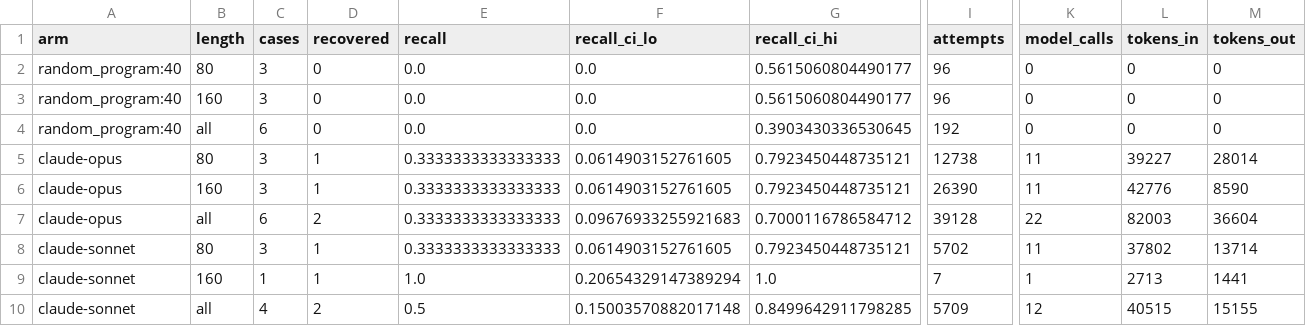
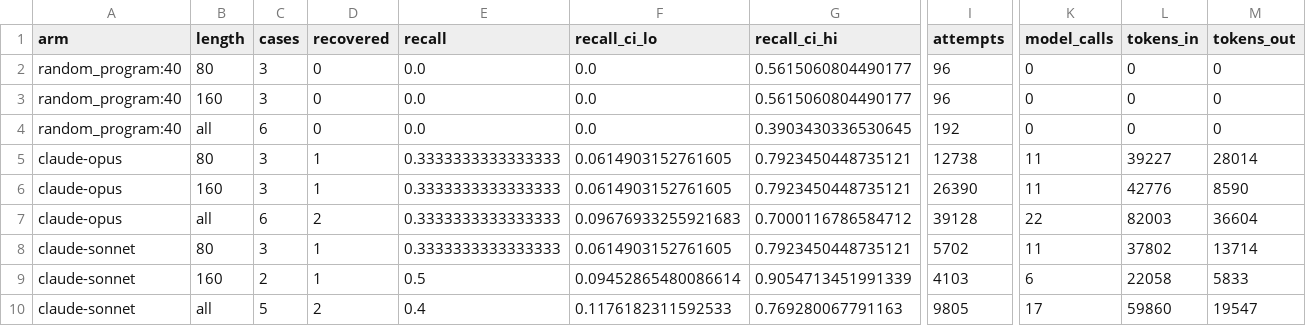
Before and after one commit to jacksonking109/liberprimus-search, a CSV file: 20261104-0949/tier-claude/tiertest.csv, drawn as a sheet; only a part is shown, gaps mark what is left out; the diff names each change by its address in the sheet, - before the commit and + after, or states it on an @@ line.

```diff
--- a/20261104-0949/tier-claude/tiertest.csv
+++ b/20261104-0949/tier-claude/tiertest.csv
-C9 (cases): 1
+C9 (cases): 2
-E9 (recall): 1.0
+E9 (recall): 0.5
-F9 (recall_ci_lo): 0.20654329147389294
+F9 (recall_ci_lo): 0.09452865480086614
-G9 (recall_ci_hi): 1.0
+G9 (recall_ci_hi): 0.9054713451991339
-I9 (attempts): 7
+I9 (attempts): 4103
-K9 (model_calls): 1
+K9 (model_calls): 6
-L9 (tokens_in): 2713
+L9 (tokens_in): 22058
-M9 (tokens_out): 1441
+M9 (tokens_out): 5833
-C10 (cases): 4
+C10 (cases): 5
-E10 (recall): 0.5
+E10 (recall): 0.4
-F10 (recall_ci_lo): 0.15003570882017148
+F10 (recall_ci_lo): 0.1176182311592533
-G10 (recall_ci_hi): 0.8499642911798285
+G10 (recall_ci_hi): 0.769280067791163
-I10 (attempts): 5709
+I10 (attempts): 9805
-K10 (model_calls): 12
+K10 (model_calls): 17
-L10 (tokens_in): 40515
+L10 (tokens_in): 59860
-M10 (tokens_out): 15155
+M10 (tokens_out): 19547
```
Also changed, not shown: 20261104-0949/tier-claude/tiertest_cases.csv, 3 other files.
